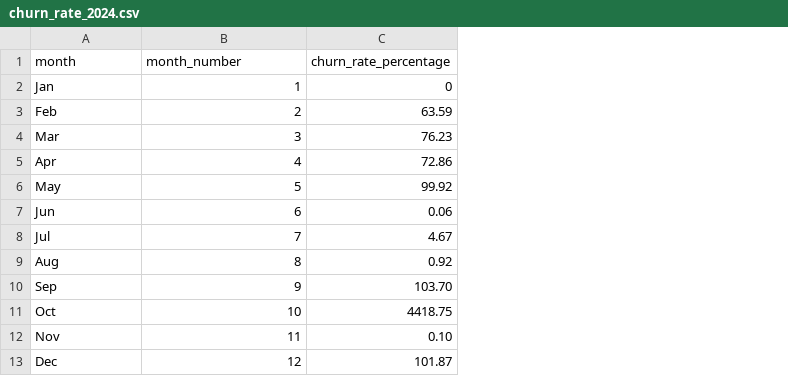
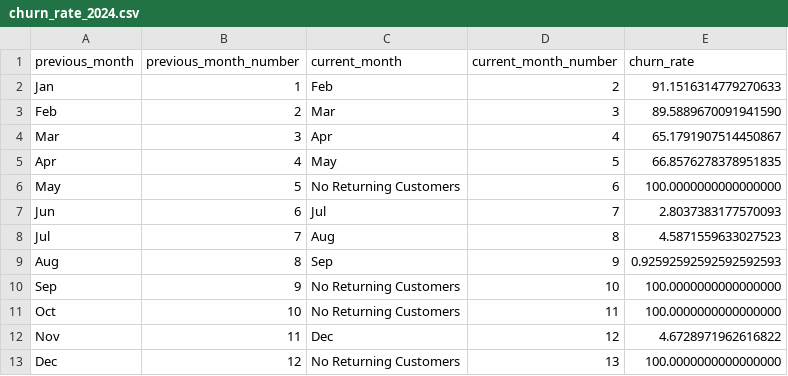
Before and after one commit to Josh-Muli/bambaswap_analytics_2024, a CSV file: bs_2024_annual_analysis/2024_kpis/churn_rate_2024.csv, drawn as a sheet; removed rows and columns are numbered as before the commit, all else as after; the diff names each change by its address in the sheet, - before the commit and + after, or states it on an @@ line.

```diff
--- a/bs_2024_annual_analysis/2024_kpis/churn_rate_2024.csv
+++ b/bs_2024_annual_analysis/2024_kpis/churn_rate_2024.csv
-column C, rows 2-13: 0 | 63.59 | 76.23 | 72.86 | 99.92 | 0.06 | 4.67 | 0.92 | 103.70 | 4418.75 | 0.10 | 101.87
+column C, rows 2-13: Feb | Mar | Apr | May | No Returning Customers | Jul | Aug | Sep | No Returning Customers | No Returning Customers | Dec | No Returning Customers
+column D, rows 2-13: 2 | 3 | 4 | 5 | 6 | 7 | 8 | 9 | 10 | 11 | 12 | 13
+column E, rows 2-13: 91.1516314779270633 | 89.5889670091941590 | 65.1791907514450867 | 66.8576278378951835 | 100.0000000000000000 | 2.8037383177570093 | 4.5871559633027523 | 0.92592592592592592593 | 100.0000000000000000 | 100.0000000000000000 | 4.6728971962616822 | 100.0000000000000000
-row 1: month | month_number | churn_rate_percentage
+row 1: previous_month | previous_month_number | current_month | current_month_number | churn_rate
```
Also changed, not shown: bs_2024_annual_analysis/2024_kpis/car_2024.csv, bs_2024_annual_analysis/2024_kpis/clv_2024.csv, 20 other files.
